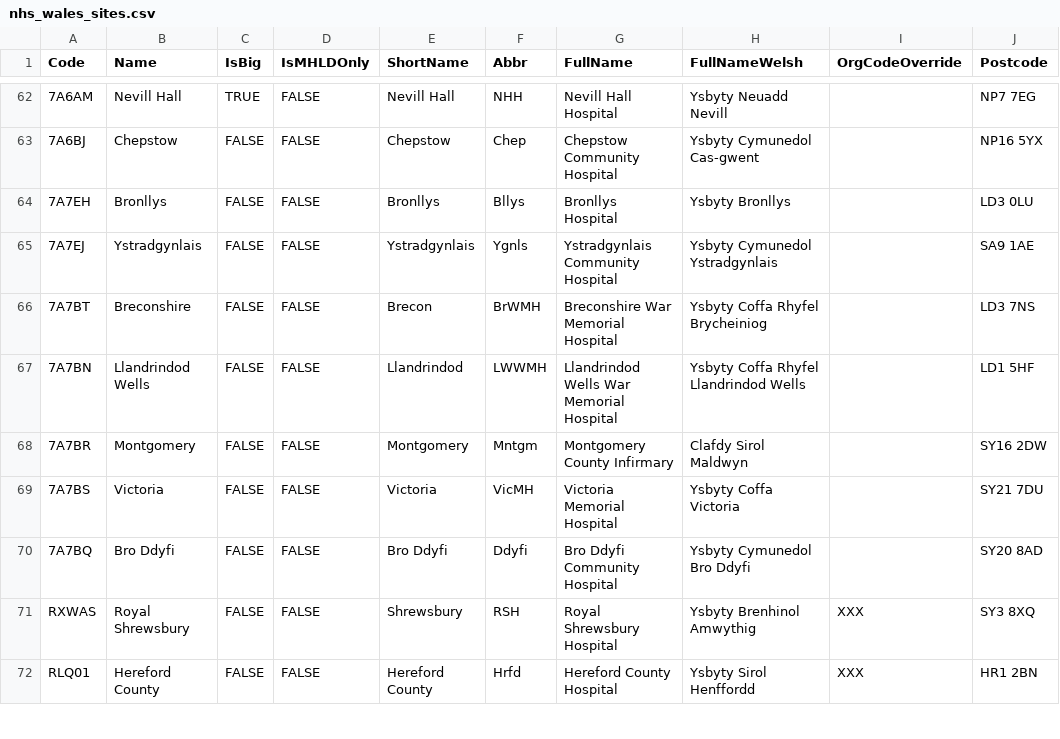
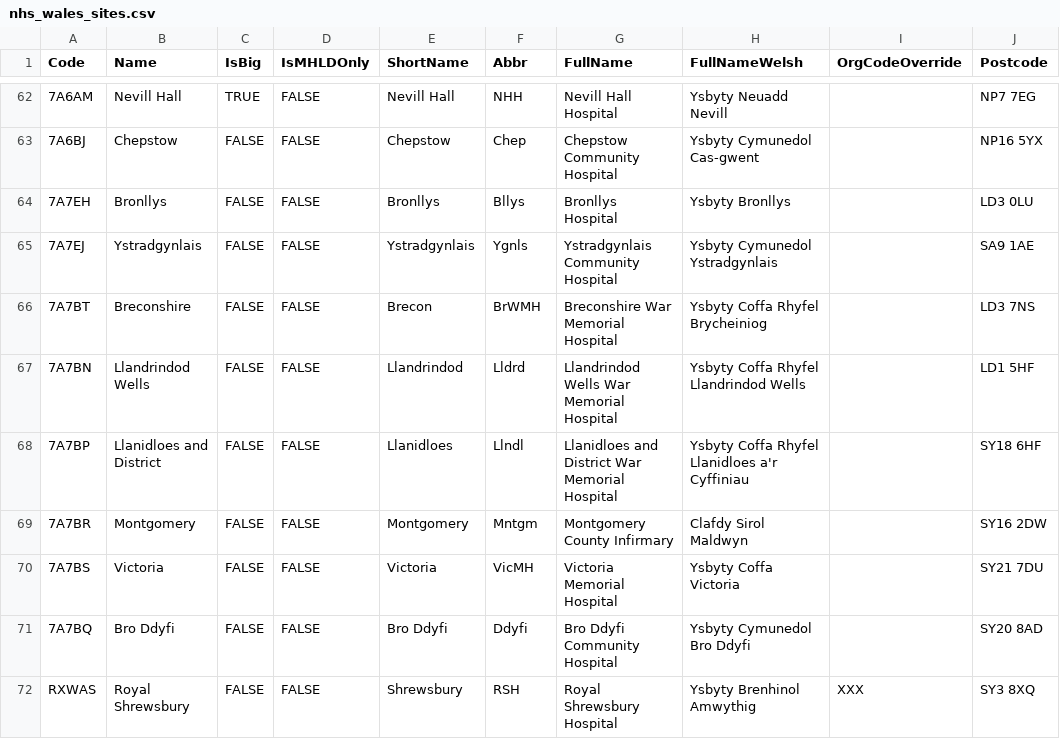
Before and after one commit to stupidpupil/r_nhs_wales_orgs_and_sites, a CSV file: data-raw/nhs_wales_sites.csv, drawn as a sheet; only a part is shown, gaps mark what is left out; the shorter side is filled out with more unchanged rows; the diff names each change by its address in the sheet, - before the commit and + after, or states it on an @@ line.

Commit message:
Add Llanidloes

```diff
--- a/data-raw/nhs_wales_sites.csv
+++ b/data-raw/nhs_wales_sites.csv
-F67 (Abbr): LWWMH
+F67 (Abbr): Lldrd
+row 68: 7A7BP | Llanidloes and District | FALSE | FALSE | Llanidloes | Llndl | Llanidloes and District War Memorial Hospital | Ysbyty Coffa Rhyfel Llanidloes a'r Cyffiniau |  | SY18 6HF
```
Also changed, not shown: 1 other file.
